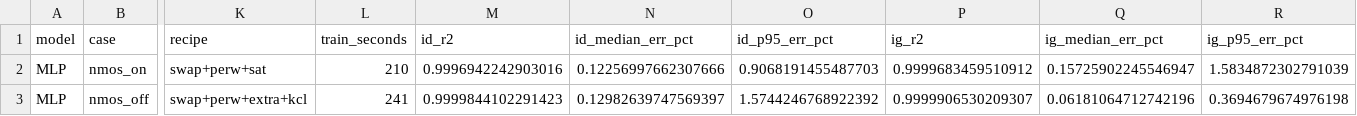
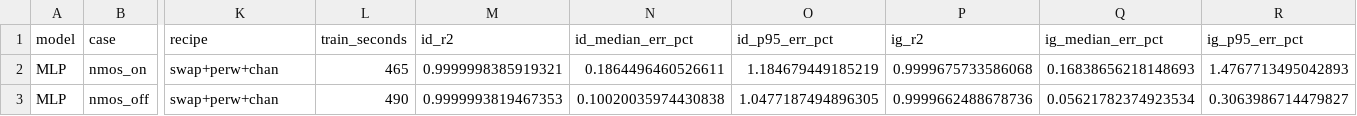
Before and after one commit to gauravv-13/dvd-ml-leakage-estimation, a CSV file: results/mlp_validation.csv, drawn as a sheet; only a part is shown, gaps mark what is left out; the diff covers the shown part only; the diff names each change by its address in the sheet, - before the commit and + after, or states it on an @@ line.

```diff
--- a/results/mlp_validation.csv
+++ b/results/mlp_validation.csv
-K2 (recipe): swap+perw+sat
+K2 (recipe): swap+perw+chan
-L2 (train_seconds): 210
+L2 (train_seconds): 465
-M2 (id_r2): 0.9996942242903016
+M2 (id_r2): 0.9999998385919321
-N2 (id_median_err_pct): 0.12256997662307666
+N2 (id_median_err_pct): 0.1864496460526611
-O2 (id_p95_err_pct): 0.9068191455487703
+O2 (id_p95_err_pct): 1.184679449185219
-P2 (ig_r2): 0.9999683459510912
+P2 (ig_r2): 0.9999675733586068
-Q2 (ig_median_err_pct): 0.15725902245546947
+Q2 (ig_median_err_pct): 0.16838656218148693
-R2 (ig_p95_err_pct): 1.5834872302791039
+R2 (ig_p95_err_pct): 1.4767713495042893
-K3 (recipe): swap+perw+extra+kcl
+K3 (recipe): swap+perw+chan
-L3 (train_seconds): 241
+L3 (train_seconds): 490
-M3 (id_r2): 0.9999844102291423
+M3 (id_r2): 0.9999993819467353
-N3 (id_median_err_pct): 0.12982639747569397
+N3 (id_median_err_pct): 0.10020035974430838
-O3 (id_p95_err_pct): 1.5744246768922392
+O3 (id_p95_err_pct): 1.0477187494896305
-P3 (ig_r2): 0.9999906530209307
+P3 (ig_r2): 0.9999662488678736
-Q3 (ig_median_err_pct): 0.06181064712742196
+Q3 (ig_median_err_pct): 0.05621782374923534
-R3 (ig_p95_err_pct): 0.3694679674976198
+R3 (ig_p95_err_pct): 0.3063986714479827
```
Also changed, not shown: 44 edited cells elsewhere in this file, results/chosen_models.csv, results/gate_results_table.csv, 31 other files.
